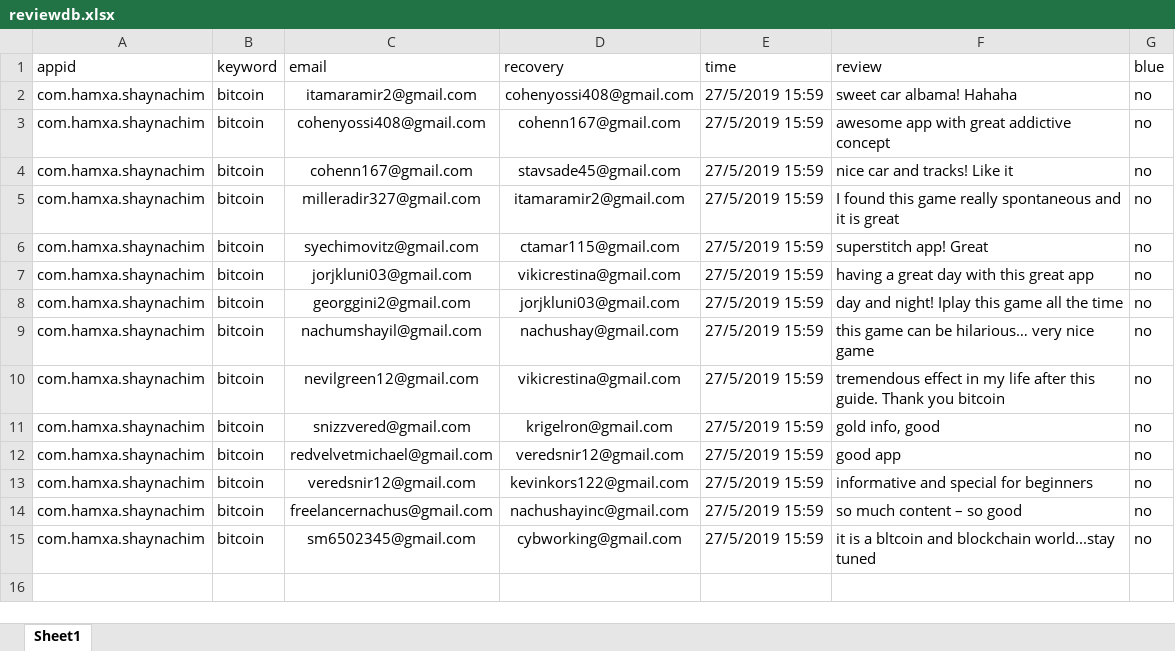
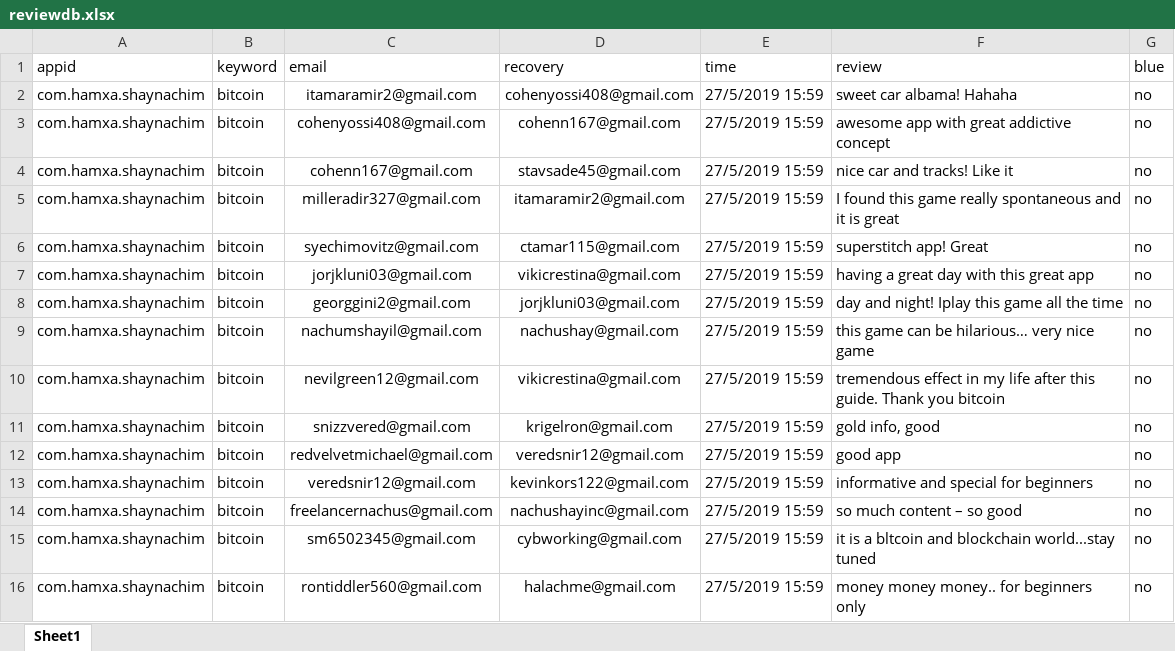
Before and after one commit to sugarderryfire/ReviewsProject, an Excel workbook: reviewdb.xlsx, sheet Sheet1, drawn as a sheet; values as stored, in another font and other column widths than the file's, no borders; the diff names each change by its address in the sheet, - before the commit and + after, or states it on an @@ line.

Commit message:
Add files via upload

```diff
--- a/reviewdb.xlsx (sheet Sheet1)
+++ b/reviewdb.xlsx (sheet Sheet1)
+row 16: com.hamxa.shaynachim | bitcoin | rontiddler560@gmail.com | halachme@gmail.com | 27/5/2019 15:59 | money money money.. for beginners only | no
```
